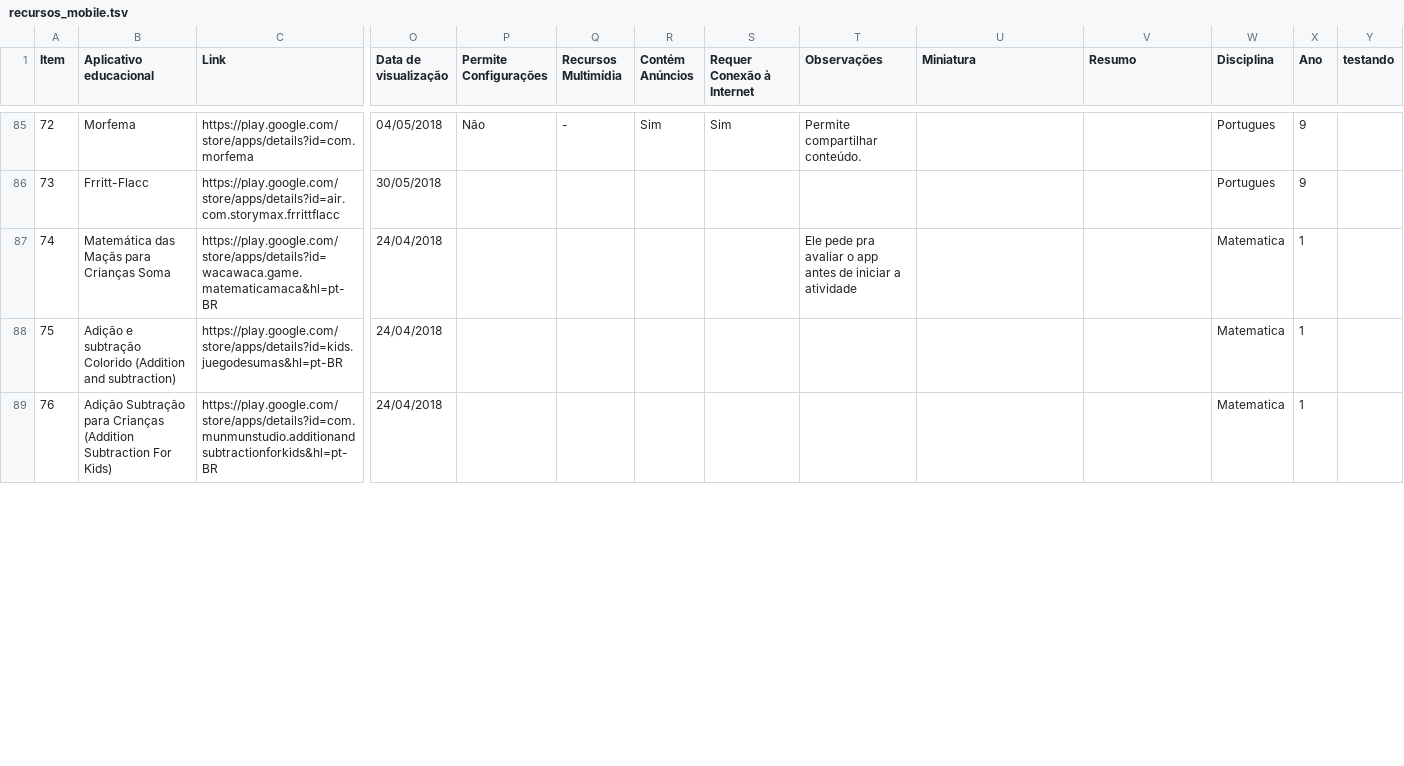
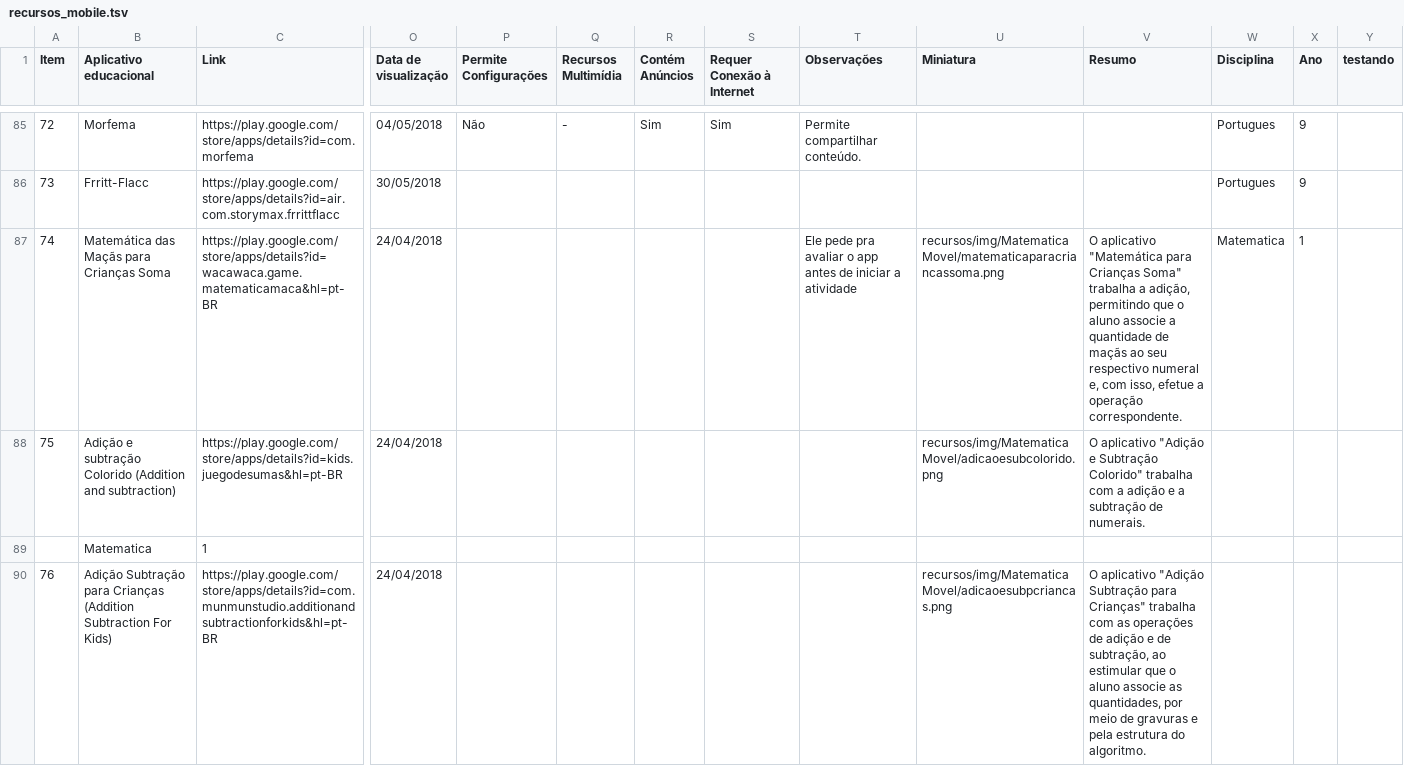
Before and after one commit to vanessacacaus/athena, a TSV file: novo-athena/data/recursos_mobile.tsv, drawn as a sheet; only a part is shown, gaps mark what is left out; addresses are those after the commit; rows hold the shown columns only; the diff covers the shown part only; the diff names each change by its address in the sheet, - before the commit and + after, or states it on an @@ line.

Commit message:
pagina de recursos android 50%

```diff
--- a/novo-athena/data/recursos_mobile.tsv
+++ b/novo-athena/data/recursos_mobile.tsv
-U87 (Miniatura): (empty)
+U87 (Miniatura): recursos/img/MatematicaMovel/matematicaparacriancassoma.png
-V87 (Resumo): (empty)
+V87 (Resumo): O aplicativo "Matemática para Crianças Soma" trabalha a adição, permitindo que o aluno associe a quantidade de maçãs ao seu respectivo numeral e, com isso, efetue a operação correspondente.
-U88 (Miniatura): (empty)
+U88 (Miniatura): recursos/img/MatematicaMovel/adicaoesubcolorido.png
-V88 (Resumo): (empty)
+V88 (Resumo): O aplicativo "Adição e Subtração Colorido" trabalha com a adição e a subtração de numerais.
-W88 (Disciplina): Matematica
+W88 (Disciplina): (empty)
-X88 (Ano): 1
+X88 (Ano): (empty)
+row 89:  | Matematica | 1
-U90 (Miniatura): (empty)
+U90 (Miniatura): recursos/img/MatematicaMovel/adicaoesubpcriancas.png
-V90 (Resumo): (empty)
+V90 (Resumo): O aplicativo "Adição Subtração para Crianças" trabalha com as operações de adição e de subtração, ao estimular que o aluno associe as quantidades, por meio de gravuras e pela estrutura do algoritmo.
-W90 (Disciplina): Matematica
+W90 (Disciplina): (empty)
-X90 (Ano): 1
+X90 (Ano): (empty)
```
Also changed, not shown: 2 added rows and 6 edited cells elsewhere in this file, 9 other files.
